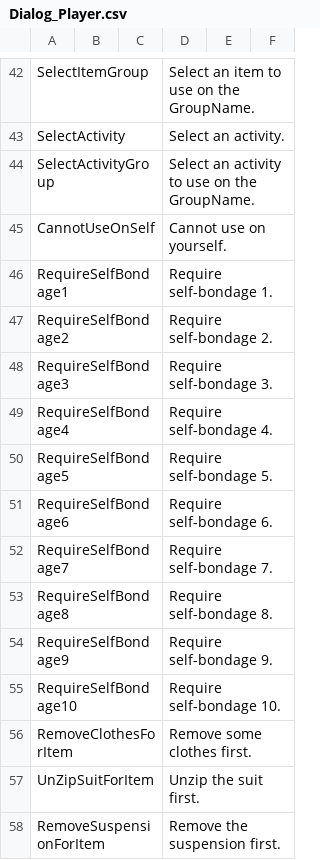
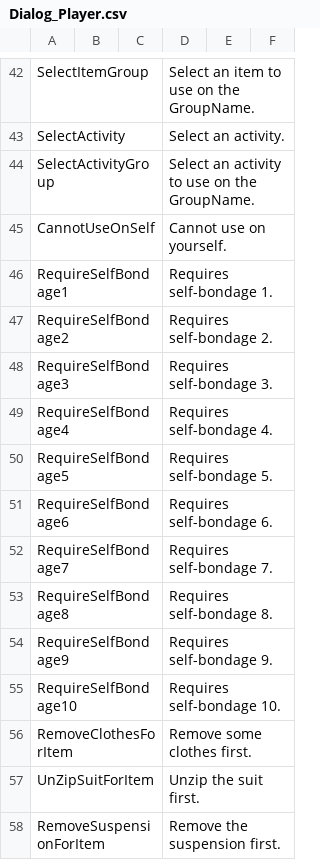
Before and after one commit to elliesec/Bondage-College, a CSV file: BondageClub/Screens/Character/Player/Dialog_Player.csv, drawn as a sheet; only a part is shown, gaps mark what is left out.

```diff
--- a/BondageClub/Screens/Character/Player/Dialog_Player.csv
+++ b/BondageClub/Screens/Character/Player/Dialog_Player.csv
@@ -45,12 +45,12 @@ SelectActivityGroup,,,Select an activity to use on the GroupName.,,
 CannotUseOnSelf,,,Cannot use on yourself.,,
-RequireSelfBondage1,,,Require self-bondage 1.,,
-RequireSelfBondage2,,,Require self-bondage 2.,,
-RequireSelfBondage3,,,Require self-bondage 3.,,
-RequireSelfBondage4,,,Require self-bondage 4.,,
-RequireSelfBondage5,,,Require self-bondage 5.,,
-RequireSelfBondage6,,,Require self-bondage 6.,,
-RequireSelfBondage7,,,Require self-bondage 7.,,
-RequireSelfBondage8,,,Require self-bondage 8.,,
-RequireSelfBondage9,,,Require self-bondage 9.,,
-RequireSelfBondage10,,,Require self-bondage 10.,,
+RequireSelfBondage1,,,Requires self-bondage 1.,,
+RequireSelfBondage2,,,Requires self-bondage 2.,,
+RequireSelfBondage3,,,Requires self-bondage 3.,,
+RequireSelfBondage4,,,Requires self-bondage 4.,,
+RequireSelfBondage5,,,Requires self-bondage 5.,,
+RequireSelfBondage6,,,Requires self-bondage 6.,,
+RequireSelfBondage7,,,Requires self-bondage 7.,,
+RequireSelfBondage8,,,Requires self-bondage 8.,,
+RequireSelfBondage9,,,Requires self-bondage 9.,,
+RequireSelfBondage10,,,Requires self-bondage 10.,,
 RemoveClothesForItem,,,Remove some clothes first.,,
```
Also changed, not shown: 2 other files.
